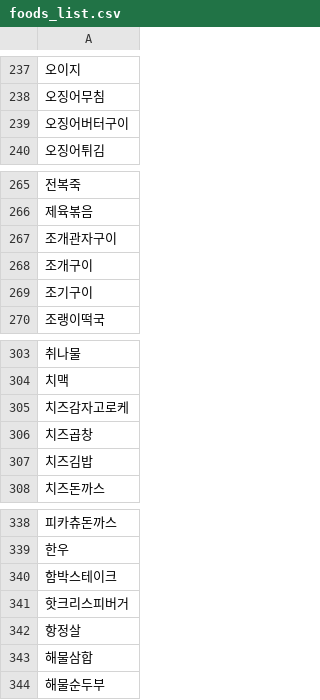
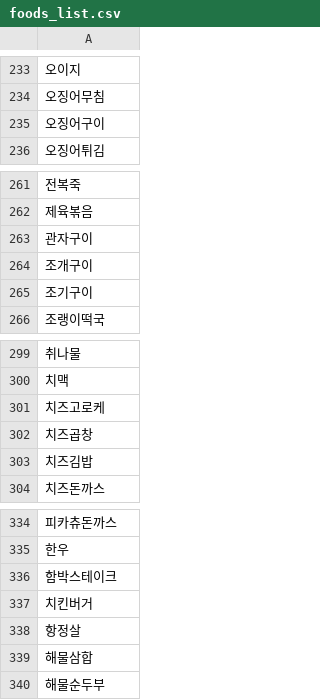
Before and after one commit to offbeat24/Whatever, a CSV file: whatever/src/data/foods_list.csv, drawn as a sheet; only a part is shown, gaps mark what is left out; addresses are those after the commit; the diff covers the shown part only; the diff names each change by its address in the sheet, - before the commit and + after, or states it on an @@ line.

```diff
--- a/whatever/src/data/foods_list.csv
+++ b/whatever/src/data/foods_list.csv
-A235: 오징어버터구이
+A235: 오징어구이
-A263: 조개관자구이
+A263: 관자구이
-A301: 치즈감자고로케
+A301: 치즈고로케
-A337: 핫크리스피버거
+A337: 치킨버거
```
Also changed, not shown: 4 removed rows and 3 edited cells elsewhere in this file, 10 other files.
